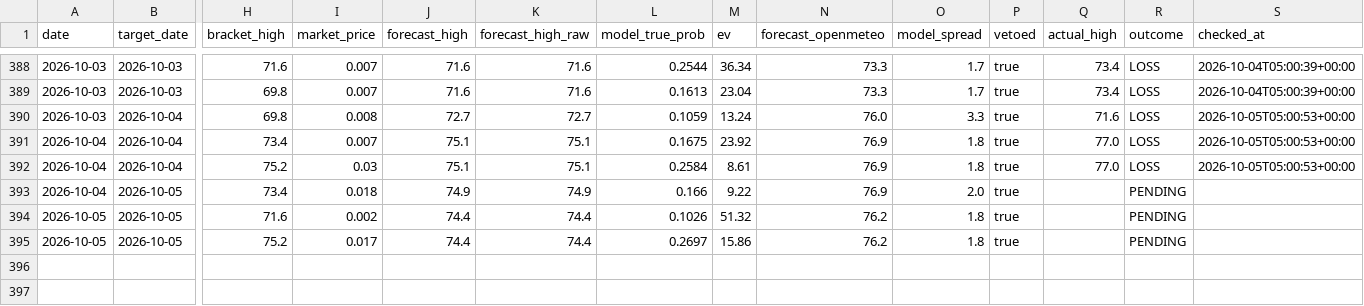
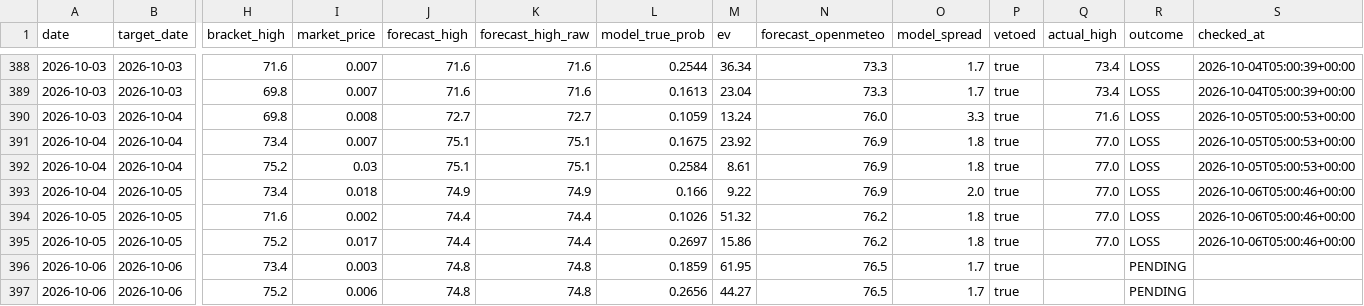
Before and after one commit to sdnwrd/PolyWeather, a CSV file: data/signals.csv, drawn as a sheet; only a part is shown, gaps mark what is left out; rows hold the shown columns only; the diff names each change by its address in the sheet, - before the commit and + after, or states it on an @@ line.

```diff
--- a/data/signals.csv
+++ b/data/signals.csv
-Q393:Q395 (actual_high): (empty)
+Q393:Q395 (actual_high): 77.0
-R393:R395 (outcome): PENDING
+R393:R395 (outcome): LOSS
-S393:S395 (checked_at): (empty)
+S393:S395 (checked_at): 2026-10-06T05:00:46+00:00
+row 396: 2026-10-06 | 2026-10-06 | 73.4 | 0.003 | 74.8 | 74.8 | 0.1859 | 61.95 | 76.5 | 1.7 | true |  | PENDING
+row 397: 2026-10-06 | 2026-10-06 | 75.2 | 0.006 | 74.8 | 74.8 | 0.2656 | 44.27 | 76.5 | 1.7 | true |  | PENDING
```
Also changed, not shown: 6 other files.
